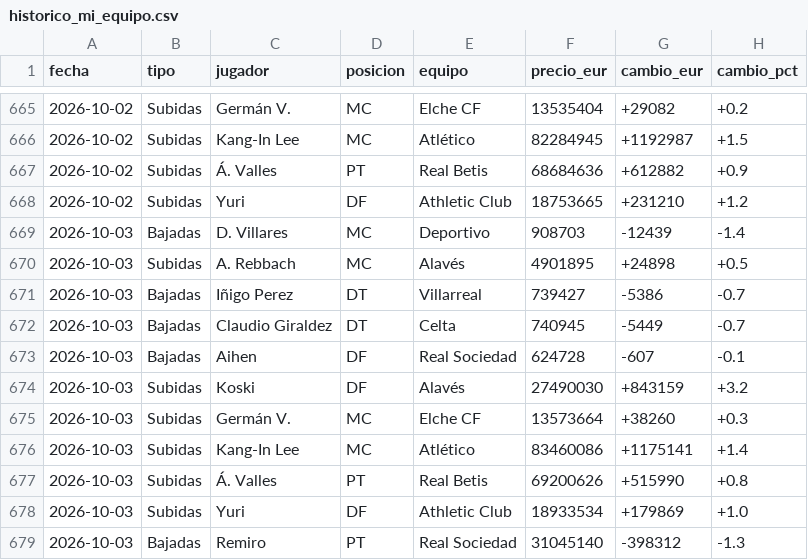
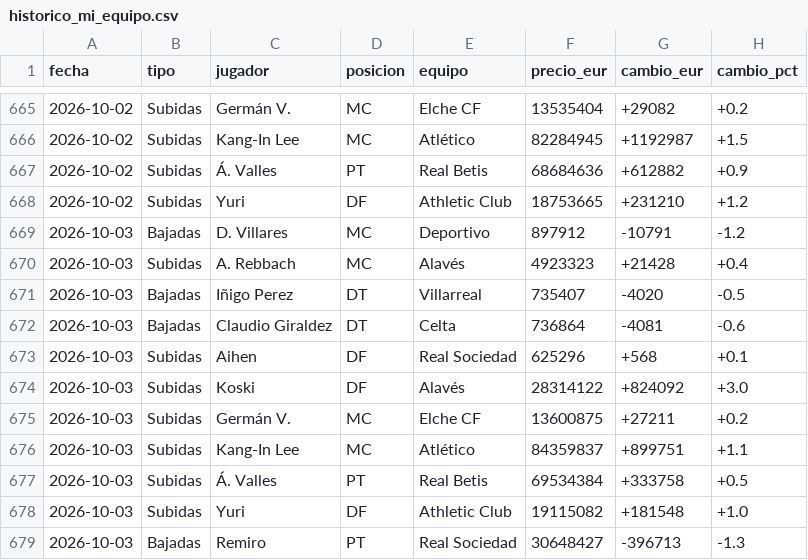
Before and after one commit to aquintero89/mercado-fantasy, a CSV file: historico_mi_equipo.csv, drawn as a sheet; only a part is shown, gaps mark what is left out; the diff covers the shown part only.

```diff
--- a/historico_mi_equipo.csv
+++ b/historico_mi_equipo.csv
@@ -668,12 +668,12 @@
 2026-10-02,Subidas,Yuri,DF,Athletic Club,18753665,+231210,+1.2
-2026-10-03,Bajadas,D. Villares,MC,Deportivo,908703,-12439,-1.4
-2026-10-03,Subidas,A. Rebbach,MC,Alavés,4901895,+24898,+0.5
-2026-10-03,Bajadas,Iñigo Perez,DT,Villarreal,739427,-5386,-0.7
-2026-10-03,Bajadas,Claudio Giraldez,DT,Celta,740945,-5449,-0.7
-2026-10-03,Bajadas,Aihen,DF,Real Sociedad,624728,-607,-0.1
-2026-10-03,Subidas,Koski,DF,Alavés,27490030,+843159,+3.2
-2026-10-03,Subidas,Germán V.,MC,Elche CF,13573664,+38260,+0.3
-2026-10-03,Subidas,Kang-In Lee,MC,Atlético,83460086,+1175141,+1.4
-2026-10-03,Subidas,Á. Valles,PT,Real Betis,69200626,+515990,+0.8
-2026-10-03,Subidas,Yuri,DF,Athletic Club,18933534,+179869,+1.0
-2026-10-03,Bajadas,Remiro,PT,Real Sociedad,31045140,-398312,-1.3
+2026-10-03,Bajadas,D. Villares,MC,Deportivo,897912,-10791,-1.2
+2026-10-03,Subidas,A. Rebbach,MC,Alavés,4923323,+21428,+0.4
+2026-10-03,Bajadas,Iñigo Perez,DT,Villarreal,735407,-4020,-0.5
+2026-10-03,Bajadas,Claudio Giraldez,DT,Celta,736864,-4081,-0.6
+2026-10-03,Subidas,Aihen,DF,Real Sociedad,625296,+568,+0.1
+2026-10-03,Subidas,Koski,DF,Alavés,28314122,+824092,+3.0
+2026-10-03,Subidas,Germán V.,MC,Elche CF,13600875,+27211,+0.2
+2026-10-03,Subidas,Kang-In Lee,MC,Atlético,84359837,+899751,+1.1
+2026-10-03,Subidas,Á. Valles,PT,Real Betis,69534384,+333758,+0.5
+2026-10-03,Subidas,Yuri,DF,Athletic Club,19115082,+181548,+1.0
+2026-10-03,Bajadas,Remiro,PT,Real Sociedad,30648427,-396713,-1.3
```
Also changed, not shown: 3 edited cells elsewhere in this file, mercado_2026-10-03.csv, mi_equipo_2026-10-03.csv, 1 other file.
